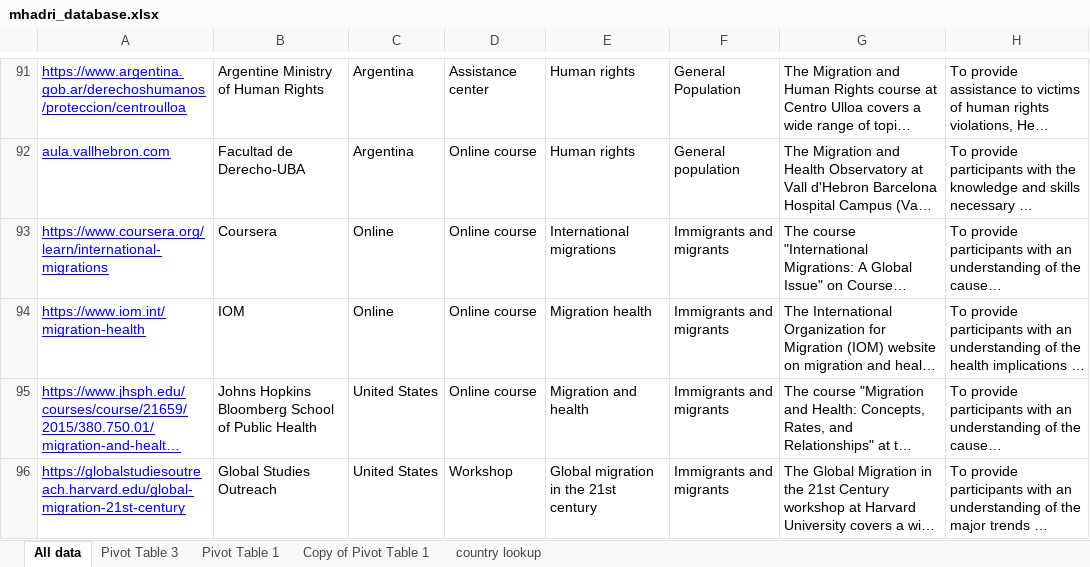
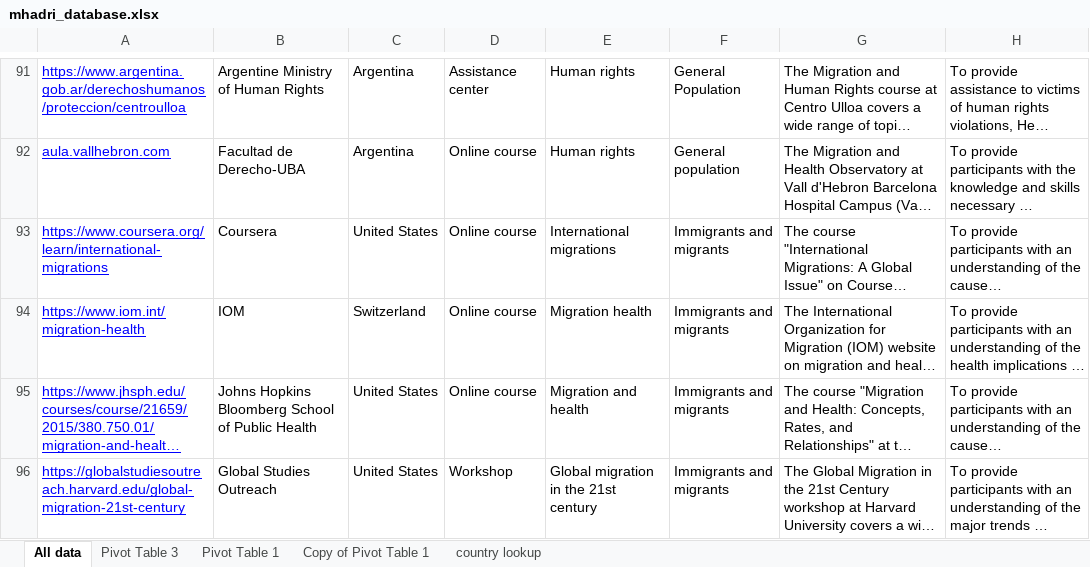
Before and after one commit to paddingtonmbata/mhadri_test_site, an Excel workbook: backend/static/mhadri_database.xlsx, sheet All data, drawn as a sheet; only a part is shown, gaps mark what is left out; long unchanged cells end in …; values as stored, in another font and other column widths than the file's, no borders; charts and pictures and conditional formats not drawn; the diff covers the shown part only; the diff names each change by its address in the sheet, - before the commit and + after, or states it on an @@ line.

```diff
--- a/backend/static/mhadri_database.xlsx (sheet All data)
+++ b/backend/static/mhadri_database.xlsx (sheet All data)
-C93: Online
+C93: United States
-C94: Online
+C94: Switzerland
```
Also changed, not shown: 1 removed row and 4 edited cells elsewhere in this sheet, sheet Pivot Table 3, sheet Pivot Table 1, sheet Copy of Pivot Table 1, charts or pictures, 9 other files.
